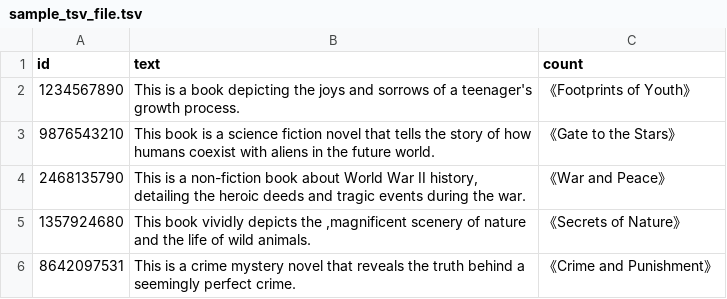
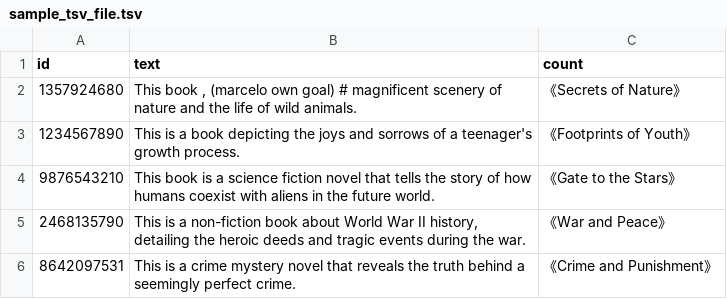
Before and after one commit to weartist/rainbow-tsv-tree-sitter, a TSV file: sample_tsv_file.tsv, drawn as a sheet.

```diff
--- a/sample_tsv_file.tsv
+++ b/sample_tsv_file.tsv
@@ -1,2 +1,3 @@
 id	text	count
+1357924680	This book  ,  (marcelo own goal) # magnificent scenery of nature and the life of wild animals.	《Secrets of Nature》
 1234567890	"This is a book depicting the joys and sorrows of a teenager's growth process."	《Footprints of Youth》
@@ -4,3 +5,2 @@ id	text	count
 2468135790	"This is a non-fiction book about World War II history, detailing the heroic deeds and tragic events during the war."	《War and Peace》
-1357924680	This book vividly depicts the ,magnificent scenery of nature and the life of wild animals.	《Secrets of Nature》
 8642097531	"This is a crime mystery novel that reveals the truth behind a seemingly perfect crime."	《Crime and Punishment》
```
Also changed, not shown: 3 other files.
